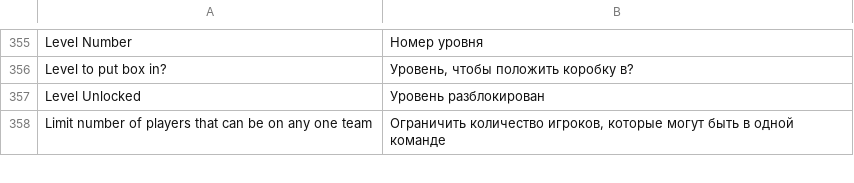
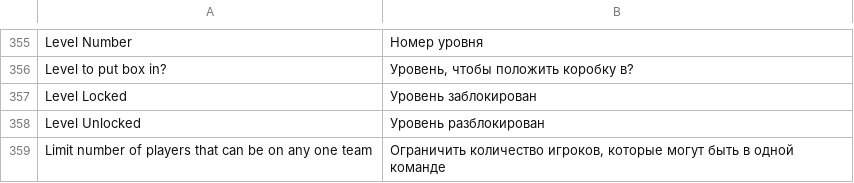
Before and after one commit to moloch--/RootTheBox, a CSV file: locale/ru.csv, drawn as a sheet; only a part is shown, gaps mark what is left out.

Commit message:
Locale corrections

```diff
--- a/locale/ru.csv
+++ b/locale/ru.csv
@@ -356,2 +356,3 @@ Level Number,Номер уровня,
 Level to put box in?,"Уровень, чтобы положить коробку в?",
+Level Locked,Уровень заблокирован
 Level Unlocked,Уровень разблокирован,
```
Also changed, not shown: locale/ar.csv, locale/bn.csv, 10 other files.
